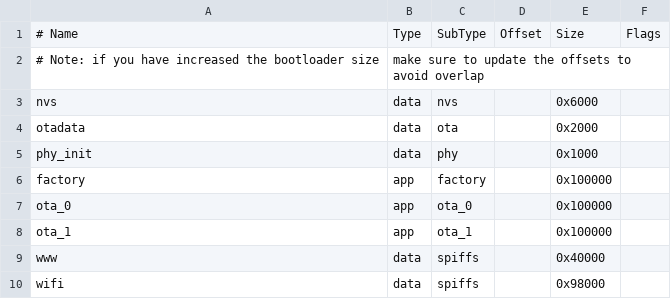
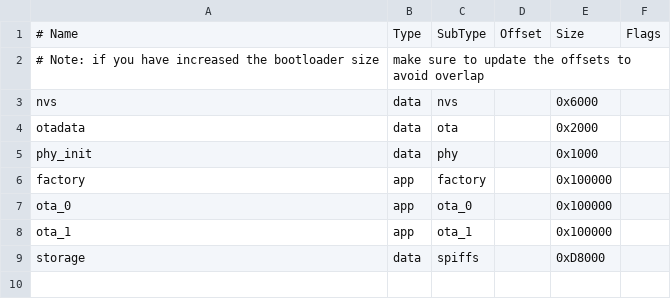
Before and after one commit to vivask/wifi-manager-esp8266, a CSV file: partitions_custom.csv, drawn as a sheet.

```diff
--- a/partitions_custom.csv
+++ b/partitions_custom.csv
@@ -8,3 +8,2 @@ ota_0,    app,  ota_0,      ,           0x100000,
 ota_1,    app,  ota_1,      ,           0x100000,
-www,      data, spiffs,     ,           0x40000,
-wifi,     data, spiffs,     ,           0x98000,
+storage,  data, spiffs,     ,           0xD8000,
```
Also changed, not shown: 48 other files.
